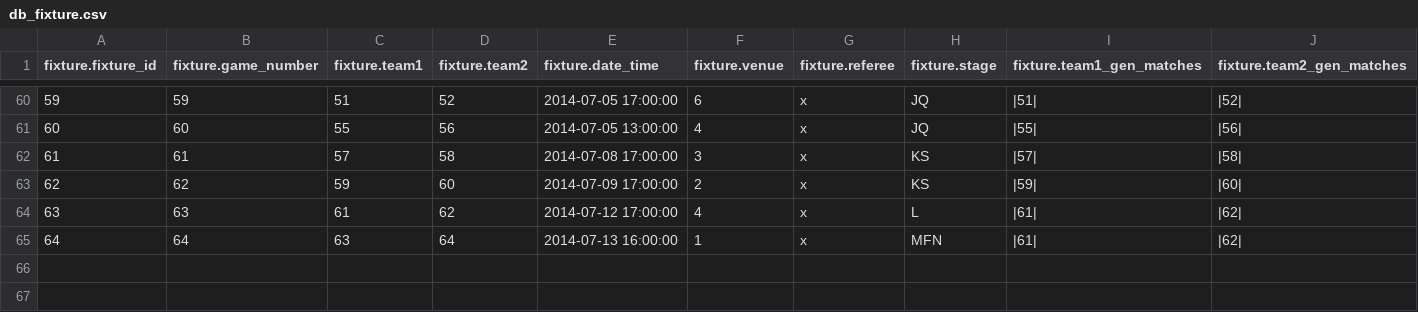
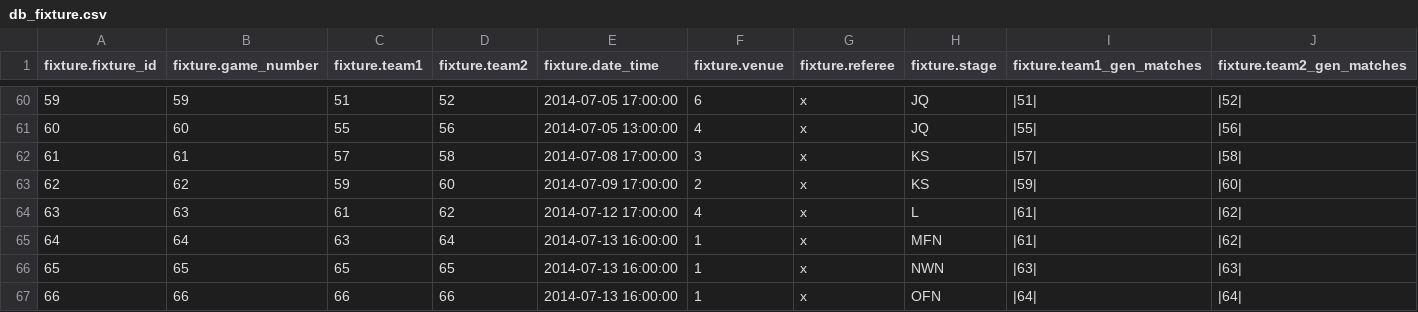
Before and after one commit to ukri82/felucci, a CSV file: additional/db_fixture.csv, drawn as a sheet; only a part is shown, gaps mark what is left out; rows hold the shown columns only; the diff names each change by its address in the sheet, - before the commit and + after, or states it on an @@ line.

```diff
--- a/additional/db_fixture.csv
+++ b/additional/db_fixture.csv
+row 66: 65 | 65 | 65 | 65 | 2014-07-13 16:00:00 | 1 | x | NWN | |63| | |63
+row 67: 66 | 66 | 66 | 66 | 2014-07-13 16:00:00 | 1 | x | OFN | |64| | |64
```
Also changed, not shown: 2 other files.
